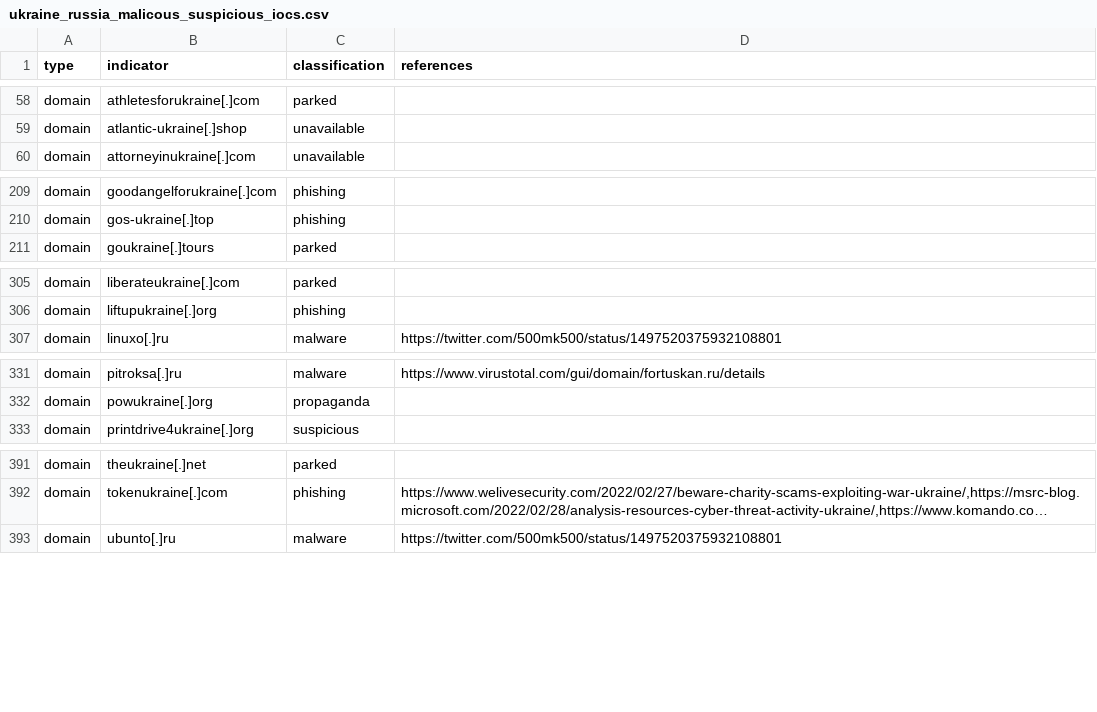
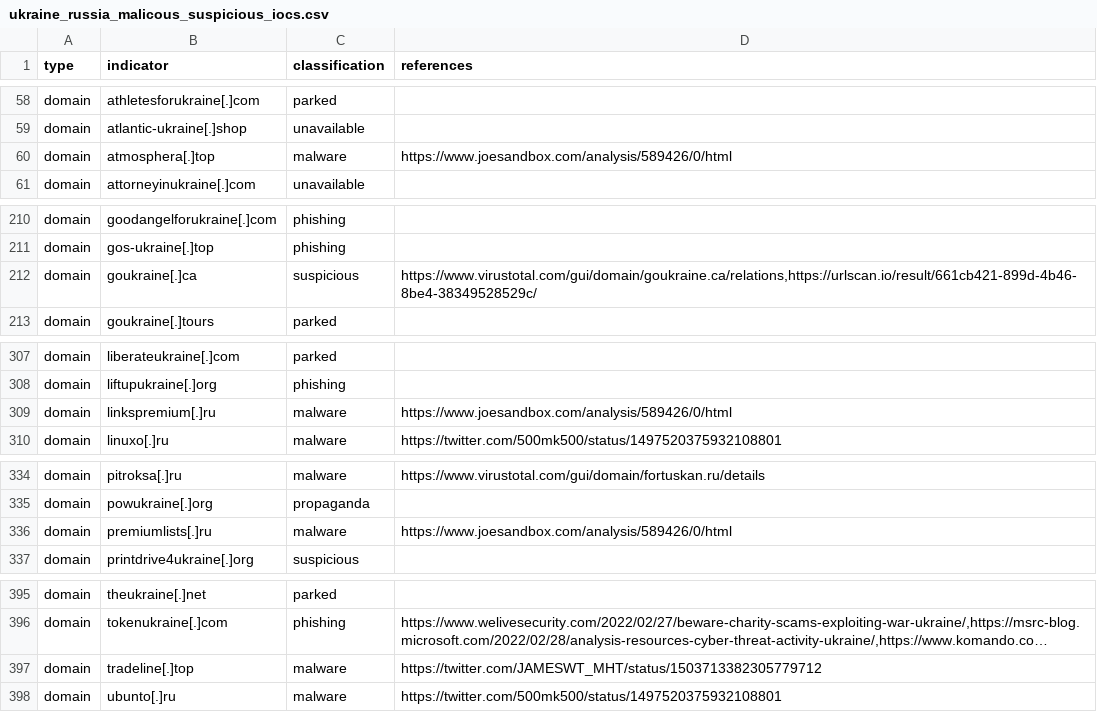
Before and after one commit to infobloxopen/threat-intelligence, a CSV file: ukraine/ukraine_russia_malicous_suspicious_iocs.csv, drawn as a sheet; only a part is shown, gaps mark what is left out; long unchanged cells end in …; the diff covers the shown part only; the diff names each change by its address in the sheet, - before the commit and + after, or states it on an @@ line.

```diff
--- a/ukraine/ukraine_russia_malicous_suspicious_iocs.csv
+++ b/ukraine/ukraine_russia_malicous_suspicious_iocs.csv
+row 60: domain | atmosphera[.]top | malware | https://www.joesandbox.com/analysis/589426/0/html
+row 212: domain | goukraine[.]ca | suspicious | https://www.virustotal.com/gui/domain/goukraine.ca/relations,https://urlscan.io/result/661cb421-899d-4b46-8be4-38349528529c/
+row 309: domain | linkspremium[.]ru | malware | https://www.joesandbox.com/analysis/589426/0/html
+row 336: domain | premiumlists[.]ru | malware | https://www.joesandbox.com/analysis/589426/0/html
+row 397: domain | tradeline[.]top | malware | https://twitter.com/JAMESWT_MHT/status/1503713382305779712
```
Also changed, not shown: 2 added rows elsewhere in this file, ukraine/ukraine_russia_legitimate_iocs.csv.
